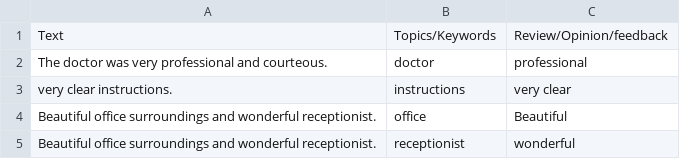
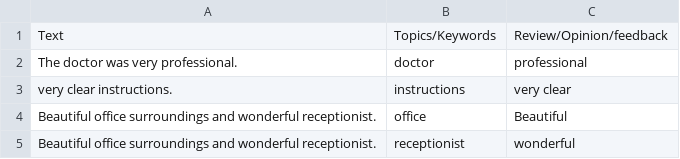
Before and after one commit to Chaitanya009/Feature_opinion_extraction.py, a CSV file: submission.csv, drawn as a sheet.

```diff
--- a/submission.csv
+++ b/submission.csv
@@ -1,3 +1,3 @@
 Text,Topics/Keywords,Review/Opinion/feedback
-The doctor was very professional and courteous.,doctor,professional
+The doctor was very professional.,doctor,professional
 very clear instructions.,instructions,very clear
```
Also changed, not shown: 2 other files.
